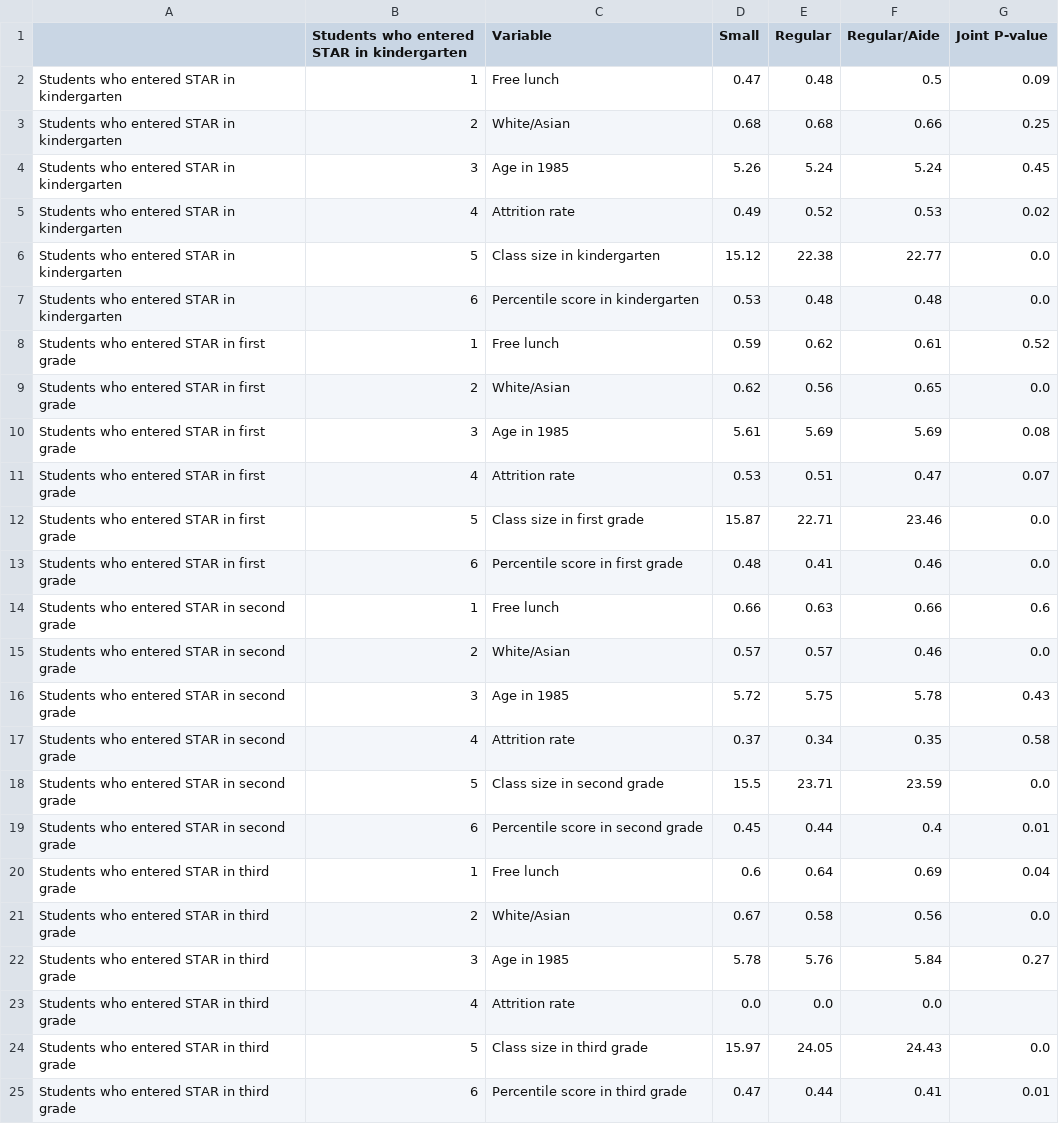
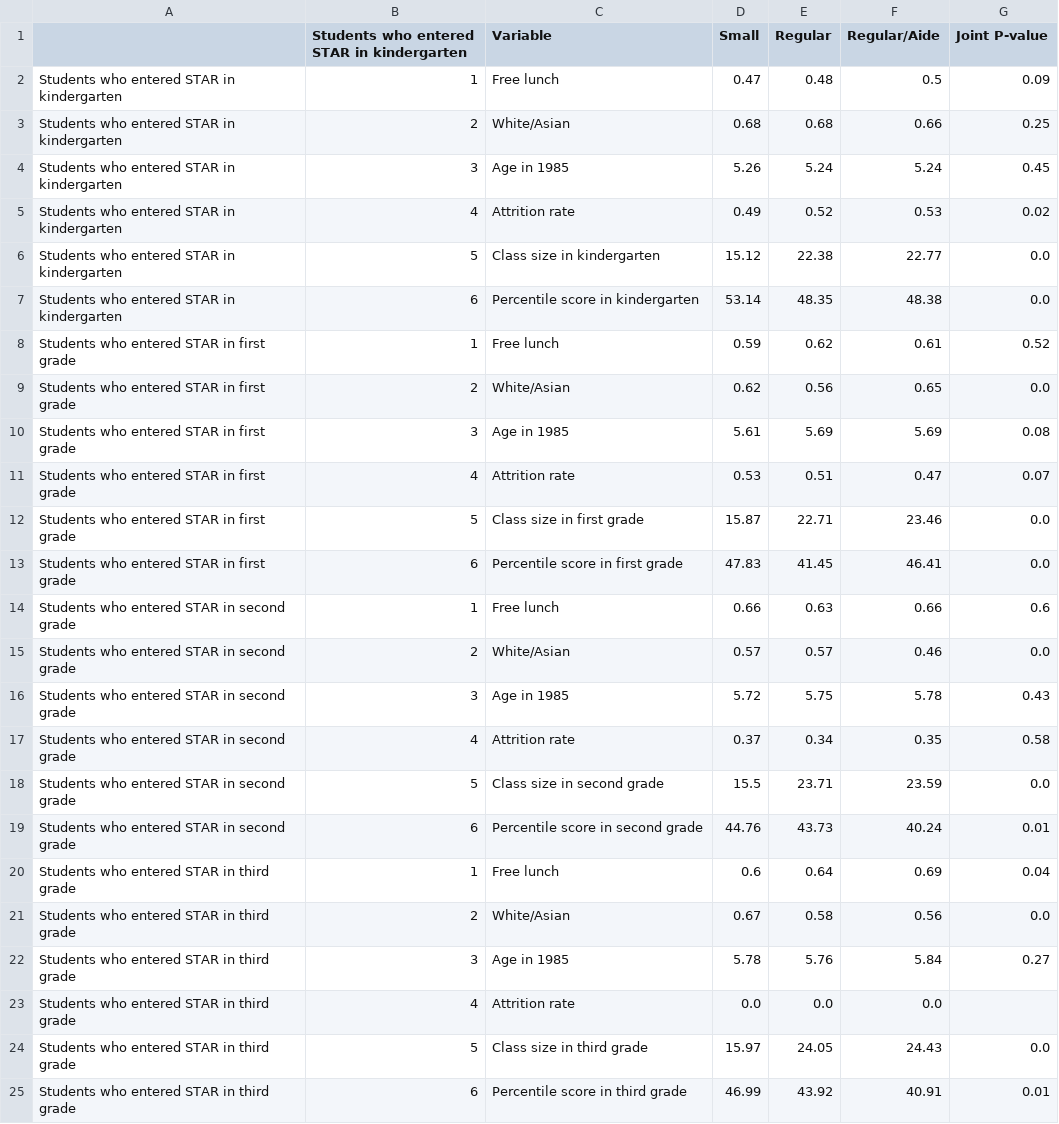
Before and after one commit to MrYetly/OLS_2SLS_IV_suite, a CSV file: tables_figures/table_I.csv, drawn as a sheet.

Commit message:
built figure 1

```diff
--- a/tables_figures/table_I.csv
+++ b/tables_figures/table_I.csv
@@ -6,3 +6,3 @@ Students who entered STAR in kindergarten,4,Attrition rate,0.49,0.52,0.53,0.02
 Students who entered STAR in kindergarten,5,Class size in kindergarten,15.12,22.38,22.77,0.0
-Students who entered STAR in kindergarten,6,Percentile score in kindergarten,0.53,0.48,0.48,0.0
+Students who entered STAR in kindergarten,6,Percentile score in kindergarten,53.14,48.35,48.38,0.0
 Students who entered STAR in first grade,1,Free lunch,0.59,0.62,0.61,0.52
@@ -12,3 +12,3 @@ Students who entered STAR in first grade,4,Attrition rate,0.53,0.51,0.47,0.07
 Students who entered STAR in first grade,5,Class size in first grade,15.87,22.71,23.46,0.0
-Students who entered STAR in first grade,6,Percentile score in first grade,0.48,0.41,0.46,0.0
+Students who entered STAR in first grade,6,Percentile score in first grade,47.83,41.45,46.41,0.0
 Students who entered STAR in second grade,1,Free lunch,0.66,0.63,0.66,0.6
@@ -18,3 +18,3 @@ Students who entered STAR in second grade,4,Attrition rate,0.37,0.34,0.35,0.58
 Students who entered STAR in second grade,5,Class size in second grade,15.5,23.71,23.59,0.0
-Students who entered STAR in second grade,6,Percentile score in second grade,0.45,0.44,0.4,0.01
+Students who entered STAR in second grade,6,Percentile score in second grade,44.76,43.73,40.24,0.01
 Students who entered STAR in third grade,1,Free lunch,0.6,0.64,0.69,0.04
@@ -24,2 +24,2 @@ Students who entered STAR in third grade,4,Attrition rate,0.0,0.0,0.0,
 Students who entered STAR in third grade,5,Class size in third grade,15.97,24.05,24.43,0.0
-Students who entered STAR in third grade,6,Percentile score in third grade,0.47,0.44,0.41,0.01
+Students who entered STAR in third grade,6,Percentile score in third grade,46.99,43.92,40.91,0.01
```
Also changed, not shown: 2 other files.
